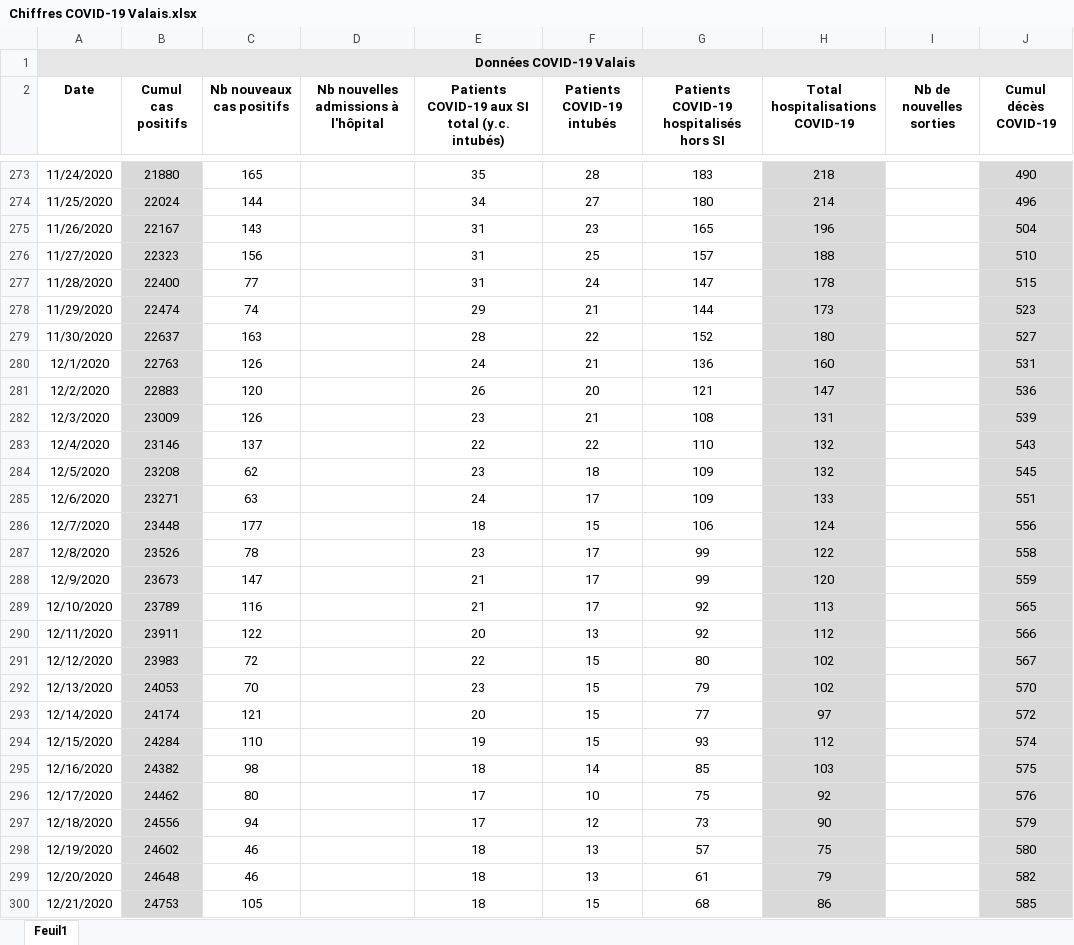
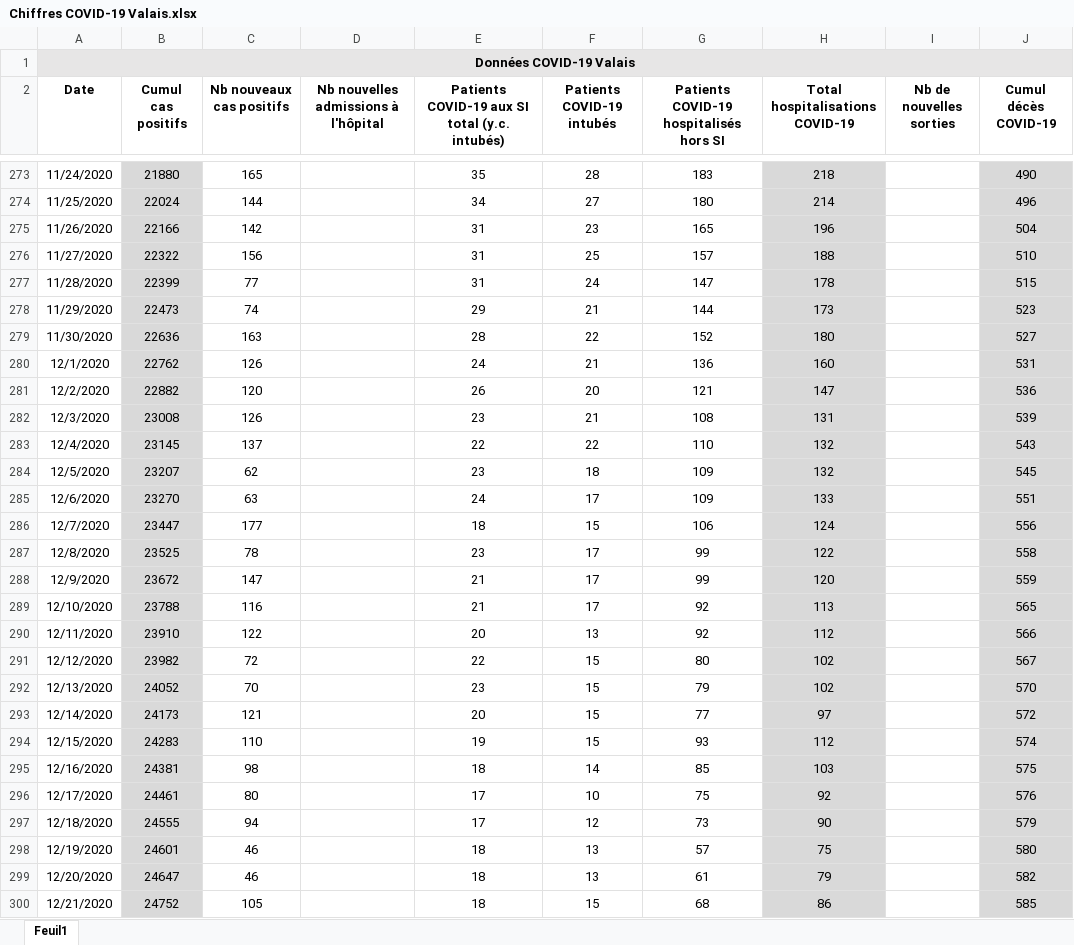
Before and after one commit to statistikZH/covid19_drop, an Excel workbook: Chiffres COVID-19 Valais.xlsx, sheet Feuil1, drawn as a sheet; only a part is shown, gaps mark what is left out; values as stored, in another font and other column widths than the file's, no borders; the diff covers the shown part only; the diff names each change by its address in the sheet, - before the commit and + after, or states it on an @@ line.

Commit message:
Add files via upload

```diff
--- a/Chiffres COVID-19 Valais.xlsx (sheet Feuil1)
+++ b/Chiffres COVID-19 Valais.xlsx (sheet Feuil1)
-B275 (Cumul cas positifs): 22167
+B275 (Cumul cas positifs): 22166
-C275 (Nb nouveaux cas positifs): 143
+C275 (Nb nouveaux cas positifs): 142
-B276 (Cumul cas positifs): 22323
+B276 (Cumul cas positifs): 22322
-B277 (Cumul cas positifs): 22400
+B277 (Cumul cas positifs): 22399
-B278 (Cumul cas positifs): 22474
+B278 (Cumul cas positifs): 22473
-B279 (Cumul cas positifs): 22637
+B279 (Cumul cas positifs): 22636
-B280 (Cumul cas positifs): 22763
+B280 (Cumul cas positifs): 22762
-B281 (Cumul cas positifs): 22883
+B281 (Cumul cas positifs): 22882
-B282 (Cumul cas positifs): 23009
+B282 (Cumul cas positifs): 23008
-B283 (Cumul cas positifs): 23146
+B283 (Cumul cas positifs): 23145
-B284 (Cumul cas positifs): 23208
+B284 (Cumul cas positifs): 23207
-B285 (Cumul cas positifs): 23271
+B285 (Cumul cas positifs): 23270
-B286 (Cumul cas positifs): 23448
+B286 (Cumul cas positifs): 23447
-B287 (Cumul cas positifs): 23526
+B287 (Cumul cas positifs): 23525
-B288 (Cumul cas positifs): 23673
+B288 (Cumul cas positifs): 23672
-B289 (Cumul cas positifs): 23789
+B289 (Cumul cas positifs): 23788
-B290 (Cumul cas positifs): 23911
+B290 (Cumul cas positifs): 23910
-B291 (Cumul cas positifs): 23983
+B291 (Cumul cas positifs): 23982
-B292 (Cumul cas positifs): 24053
+B292 (Cumul cas positifs): 24052
-B293 (Cumul cas positifs): 24174
+B293 (Cumul cas positifs): 24173
-B294 (Cumul cas positifs): 24284
+B294 (Cumul cas positifs): 24283
-B295 (Cumul cas positifs): 24382
+B295 (Cumul cas positifs): 24381
-B296 (Cumul cas positifs): 24462
+B296 (Cumul cas positifs): 24461
-B297 (Cumul cas positifs): 24556
+B297 (Cumul cas positifs): 24555
-B298 (Cumul cas positifs): 24602
+B298 (Cumul cas positifs): 24601
-B299 (Cumul cas positifs): 24648
+B299 (Cumul cas positifs): 24647
-B300 (Cumul cas positifs): 24753
+B300 (Cumul cas positifs): 24752
```
Also changed, not shown: 76 edited cells elsewhere in this sheet.
